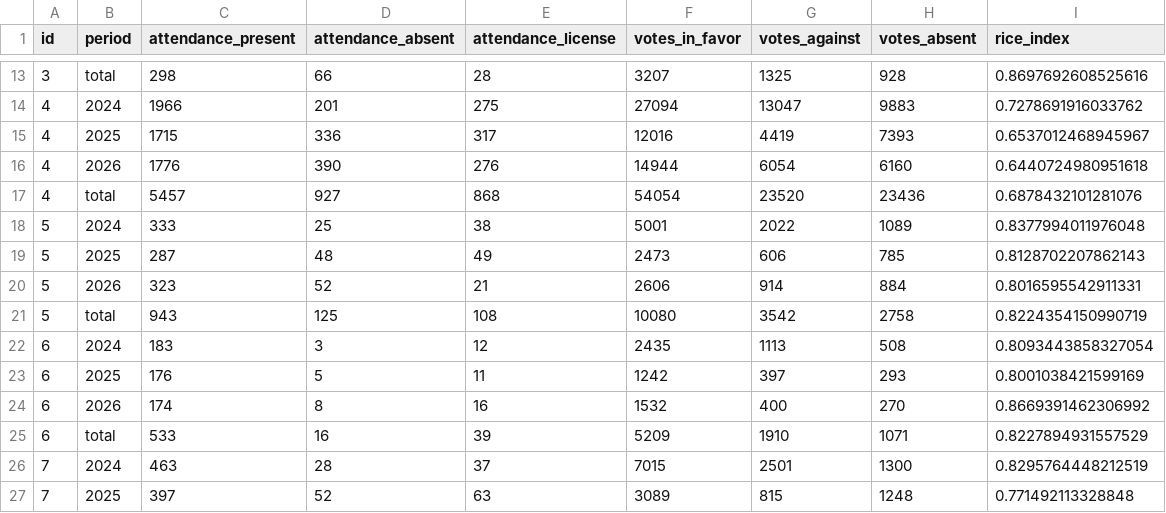
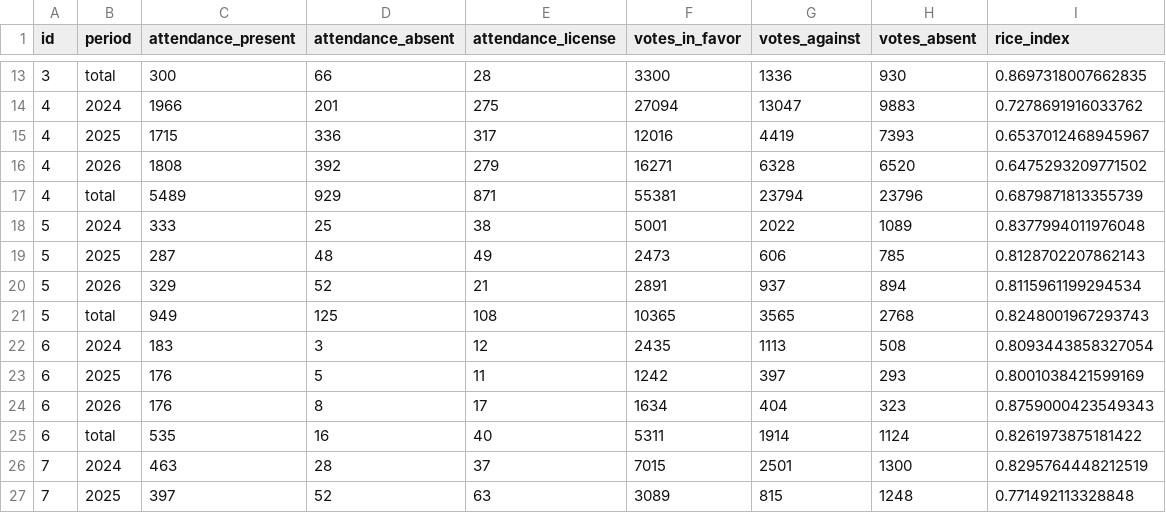
Before and after one commit to guyo14/banana-congresogt-site, a CSV file: data/block_stats.csv, drawn as a sheet; only a part is shown, gaps mark what is left out; the diff covers the shown part only.

```diff
--- a/data/block_stats.csv
+++ b/data/block_stats.csv
@@ -13,14 +13,14 @@ id,period,attendance_present,attendance_absent,attendance_license,votes_in_favor
-3,total,298,66,28,3207,1325,928,0.8697692608525616
+3,total,300,66,28,3300,1336,930,0.8697318007662835
 4,2024,1966,201,275,27094,13047,9883,0.7278691916033762
 4,2025,1715,336,317,12016,4419,7393,0.6537012468945967
-4,2026,1776,390,276,14944,6054,6160,0.6440724980951618
-4,total,5457,927,868,54054,23520,23436,0.6878432101281076
+4,2026,1808,392,279,16271,6328,6520,0.6475293209771502
+4,total,5489,929,871,55381,23794,23796,0.6879871813355739
 5,2024,333,25,38,5001,2022,1089,0.8377994011976048
 5,2025,287,48,49,2473,606,785,0.8128702207862143
-5,2026,323,52,21,2606,914,884,0.8016595542911331
-5,total,943,125,108,10080,3542,2758,0.8224354150990719
+5,2026,329,52,21,2891,937,894,0.8115961199294534
+5,total,949,125,108,10365,3565,2768,0.8248001967293743
 6,2024,183,3,12,2435,1113,508,0.8093443858327054
 6,2025,176,5,11,1242,397,293,0.8001038421599169
-6,2026,174,8,16,1532,400,270,0.8669391462306992
-6,total,533,16,39,5209,1910,1071,0.8227894931557529
+6,2026,176,8,17,1634,404,323,0.8759000423549343
+6,total,535,16,40,5311,1914,1124,0.8261973875181422
 7,2024,463,28,37,7015,2501,1300,0.8295764448212519
```
Also changed, not shown: 137 edited cells elsewhere in this file, data/attendance.csv, data/congressman_similarity.csv, 6 other files.
